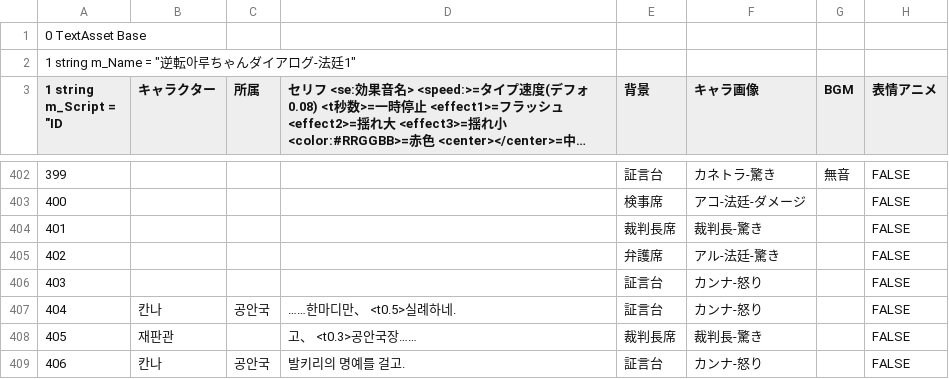
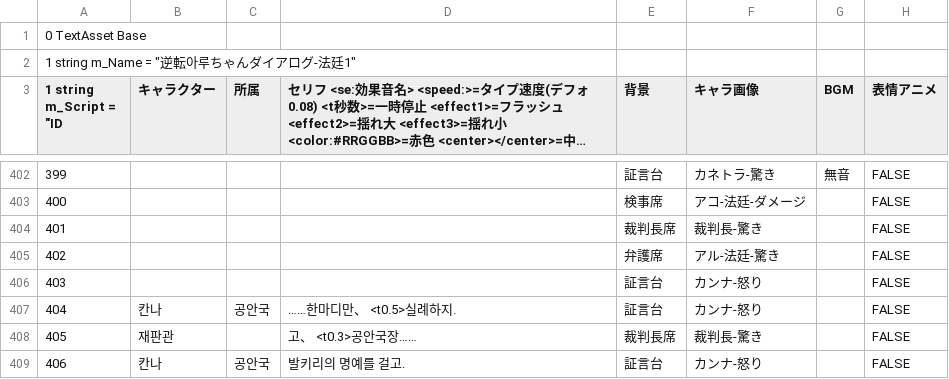
Before and after one commit to qyurila/Phoenix-Aru, a CSV file: src/逆転アルちゃんダイアログ-法廷1-resources.assets-173.csv, drawn as a sheet; only a part is shown, gaps mark what is left out; long unchanged cells end in …; the diff names each change by its address in the sheet, - before the commit and + after, or states it on an @@ line.

Commit message:
⏪ Revert 실례하네 to 실례하지

```diff
--- a/src/逆転アルちゃんダイアログ-法廷1-resources.assets-173.csv
+++ b/src/逆転アルちゃんダイアログ-法廷1-resources.assets-173.csv
-D407: ……한마디만、 <t0.5>실례하네.
+D407: ……한마디만、 <t0.5>실례하지.
```
Also changed, not shown: 1 other file.
